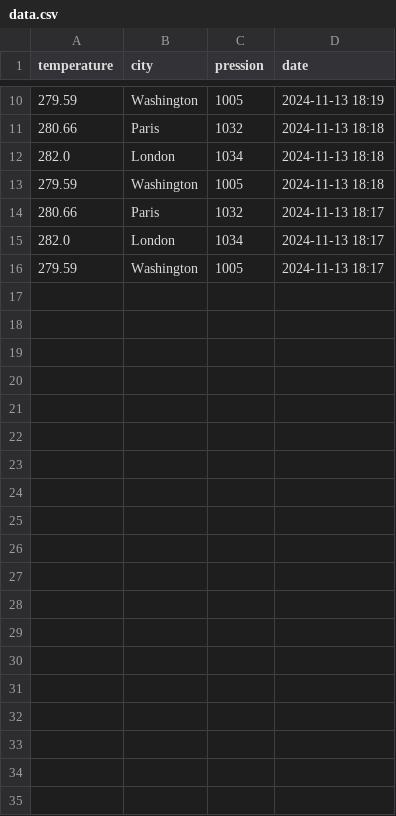
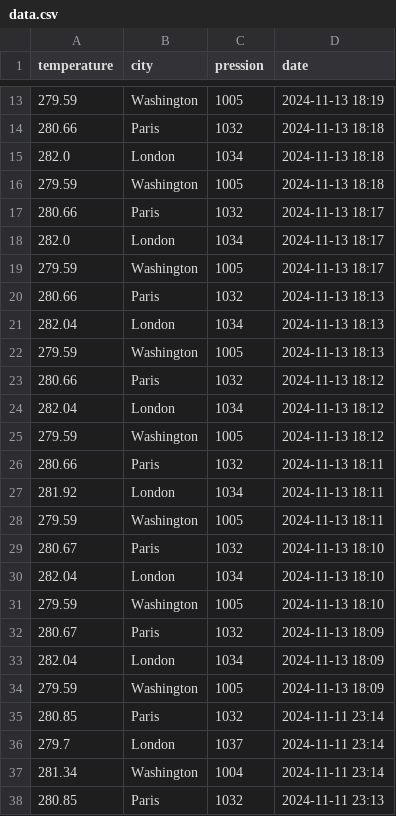
Before and after one commit to ThibaultBezpalko/DST_MLOPS_03_Airflow_exam, a CSV file: clean_data/data.csv, drawn as a sheet; only a part is shown, gaps mark what is left out; the diff covers the shown part only; the diff names each change by its address in the sheet, - before the commit and + after, or states it on an @@ line.

```diff
--- a/clean_data/data.csv
+++ b/clean_data/data.csv
+row 20: 280.66 | Paris | 1032 | 2024-11-13 18:13
+row 21: 282.04 | London | 1034 | 2024-11-13 18:13
+row 22: 279.59 | Washington | 1005 | 2024-11-13 18:13
+row 23: 280.66 | Paris | 1032 | 2024-11-13 18:12
+row 24: 282.04 | London | 1034 | 2024-11-13 18:12
+row 25: 279.59 | Washington | 1005 | 2024-11-13 18:12
+row 26: 280.66 | Paris | 1032 | 2024-11-13 18:11
+row 27: 281.92 | London | 1034 | 2024-11-13 18:11
+row 28: 279.59 | Washington | 1005 | 2024-11-13 18:11
+row 29: 280.67 | Paris | 1032 | 2024-11-13 18:10
+row 30: 282.04 | London | 1034 | 2024-11-13 18:10
+row 31: 279.59 | Washington | 1005 | 2024-11-13 18:10
+row 32: 280.67 | Paris | 1032 | 2024-11-13 18:09
+row 33: 282.04 | London | 1034 | 2024-11-13 18:09
+row 34: 279.59 | Washington | 1005 | 2024-11-13 18:09
+row 35: 280.85 | Paris | 1032 | 2024-11-11 23:14
+row 36: 279.7 | London | 1037 | 2024-11-11 23:14
+row 37: 281.34 | Washington | 1004 | 2024-11-11 23:14
+row 38: 280.85 | Paris | 1032 | 2024-11-11 23:13
```
Also changed, not shown: 26 added rows elsewhere in this file, 5 other files.
